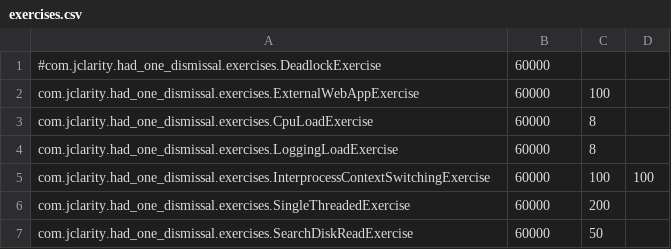
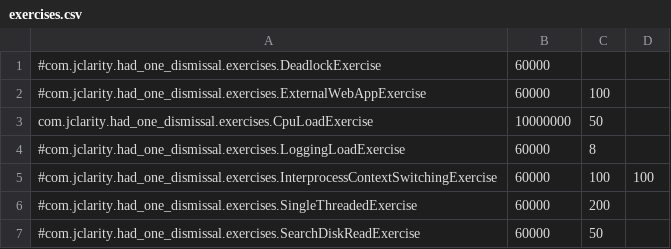
Before and after one commit to duelle/slow-crud-app, a CSV file: sca-test-harness/src/main/resources/exercises.csv, drawn as a sheet.

```diff
--- a/sca-test-harness/src/main/resources/exercises.csv
+++ b/sca-test-harness/src/main/resources/exercises.csv
@@ -1,7 +1,7 @@
 #com.jclarity.had_one_dismissal.exercises.DeadlockExercise,60000
-com.jclarity.had_one_dismissal.exercises.ExternalWebAppExercise,60000,100
-com.jclarity.had_one_dismissal.exercises.CpuLoadExercise,60000,8
-com.jclarity.had_one_dismissal.exercises.LoggingLoadExercise,60000,8
-com.jclarity.had_one_dismissal.exercises.InterprocessContextSwitchingExercise,60000,100,100
-com.jclarity.had_one_dismissal.exercises.SingleThreadedExercise,60000,200
-com.jclarity.had_one_dismissal.exercises.SearchDiskReadExercise,60000,50
+#com.jclarity.had_one_dismissal.exercises.ExternalWebAppExercise,60000,100
+com.jclarity.had_one_dismissal.exercises.CpuLoadExercise,10000000,50
+#com.jclarity.had_one_dismissal.exercises.LoggingLoadExercise,60000,8
+#com.jclarity.had_one_dismissal.exercises.InterprocessContextSwitchingExercise,60000,100,100
+#com.jclarity.had_one_dismissal.exercises.SingleThreadedExercise,60000,200
+#com.jclarity.had_one_dismissal.exercises.SearchDiskReadExercise,60000,50
```
Also changed, not shown: 10 other files.
